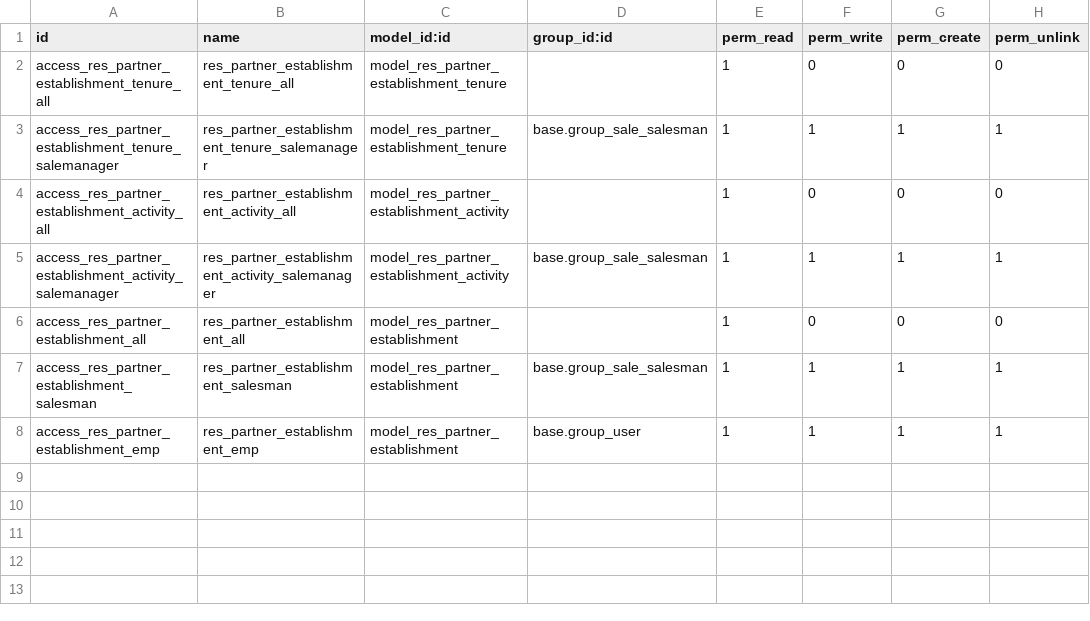
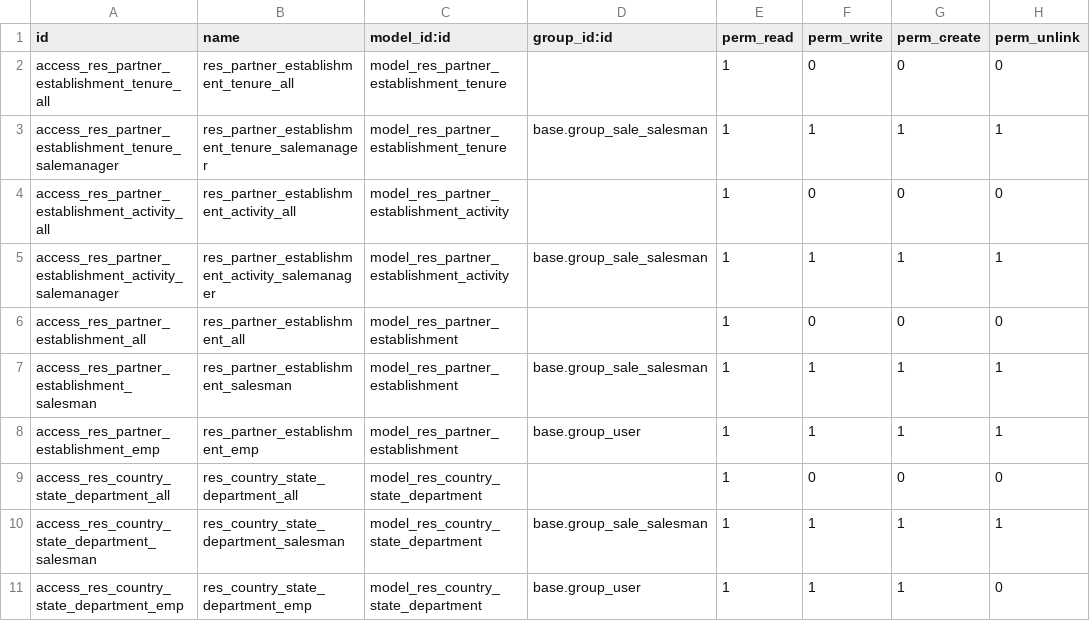
Before and after one commit to adhoc-dev/odoo-addons, a CSV file: partner_establishment/security/ir.model.access.csv, drawn as a sheet; the diff names each change by its address in the sheet, - before the commit and + after, or states it on an @@ line.

Commit message:
FIX stablishment security

```diff
--- a/partner_establishment/security/ir.model.access.csv
+++ b/partner_establishment/security/ir.model.access.csv
+row 9: access_res_country_state_department_all | res_country_state_department_all | model_res_country_state_department |  | 1 | 0 | 0 | 0
+row 10: access_res_country_state_department_salesman | res_country_state_department_salesman | model_res_country_state_department | base.group_sale_salesman | 1 | 1 | 1 | 1
+row 11: access_res_country_state_department_emp | res_country_state_department_emp | model_res_country_state_department | base.group_user | 1 | 1 | 1 | 0
```
